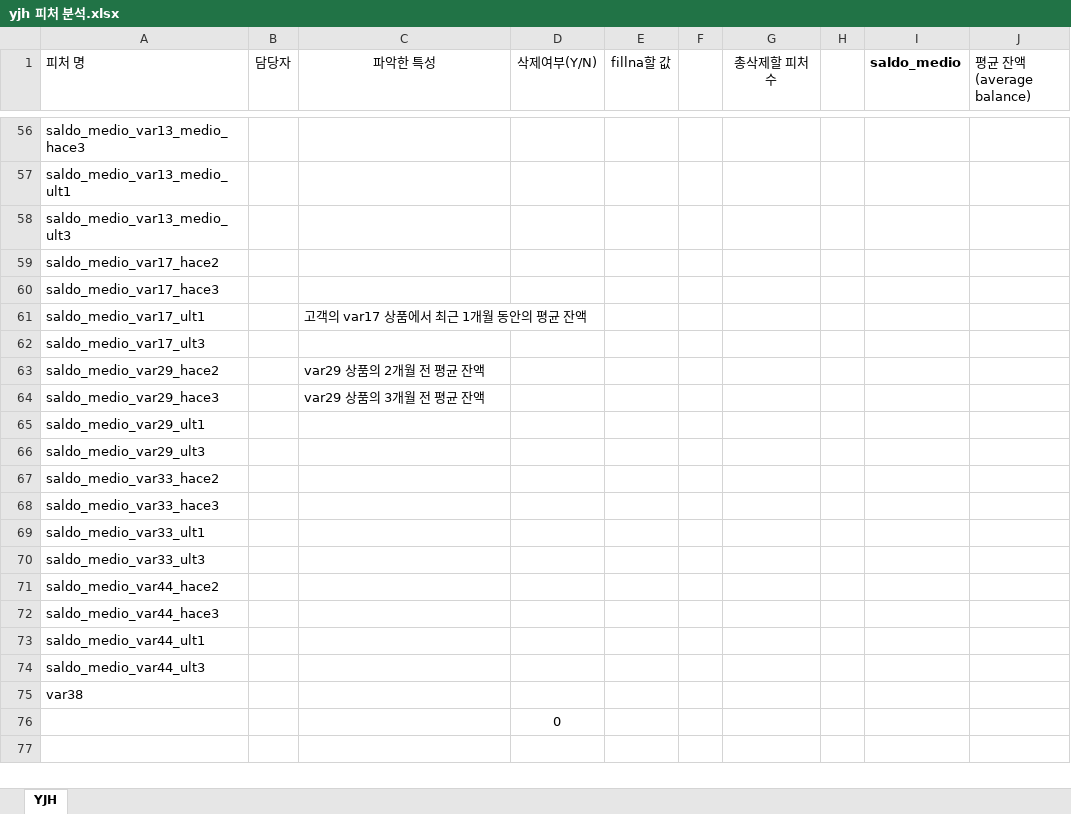
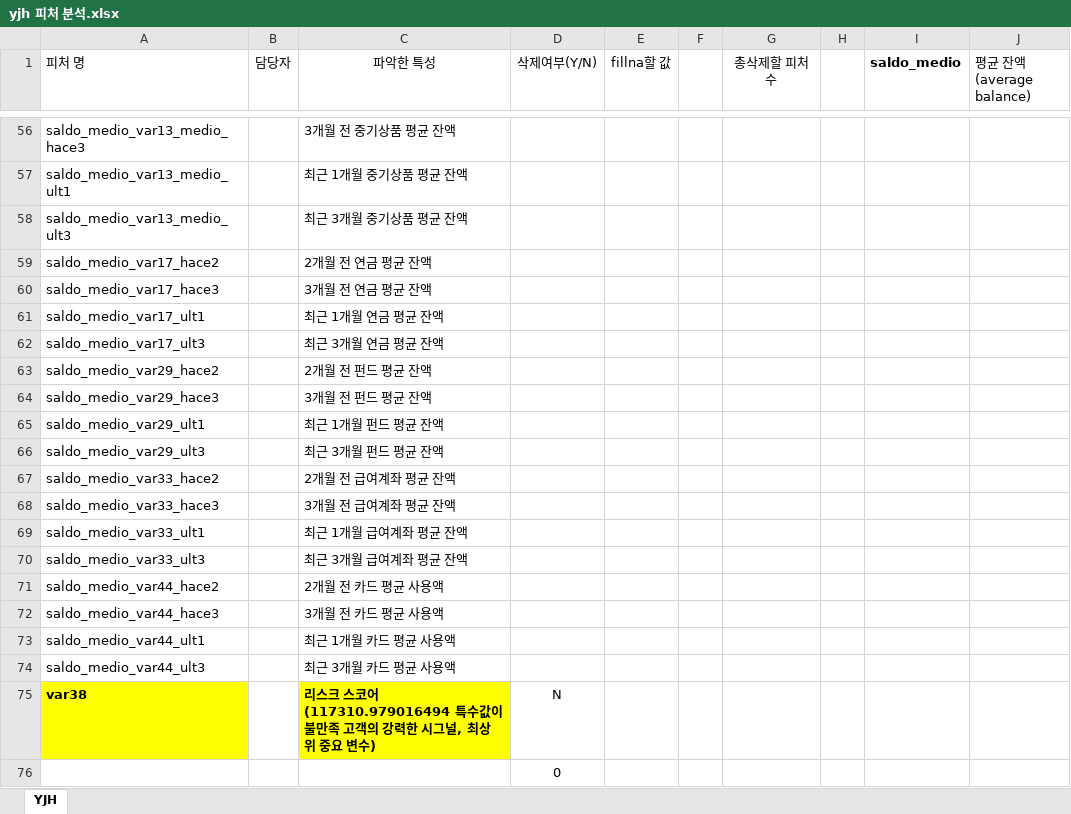
Before and after one commit to jaemin1020/big20-ML-project2-team3, an Excel workbook: SantanderCS/data/yjh 피처 분석.xlsx, sheet YJH, drawn as a sheet; only a part is shown, gaps mark what is left out; values as stored, in another font and other column widths than the file's, no borders; the diff covers the shown part only; the diff names each change by its address in the sheet, - before the commit and + after, or states it on an @@ line.

```diff
--- a/SantanderCS/data/yjh 피처 분석.xlsx (sheet YJH)
+++ b/SantanderCS/data/yjh 피처 분석.xlsx (sheet YJH)
-C56 (파악한 특성): (empty)
+C56 (파악한 특성): 3개월 전 중기상품 평균 잔액
-C57 (파악한 특성): (empty)
+C57 (파악한 특성): 최근 1개월 중기상품 평균 잔액
-C58 (파악한 특성): (empty)
+C58 (파악한 특성): 최근 3개월 중기상품 평균 잔액
-C59 (파악한 특성): (empty)
+C59 (파악한 특성): 2개월 전 연금 평균 잔액
-C60 (파악한 특성): (empty)
+C60 (파악한 특성): 3개월 전 연금 평균 잔액
-C61 (파악한 특성): 고객의 var17 상품에서 최근 1개월 동안의 평균 잔액
+C61 (파악한 특성): 최근 1개월 연금 평균 잔액
-C62 (파악한 특성): (empty)
+C62 (파악한 특성): 최근 3개월 연금 평균 잔액
-C63 (파악한 특성): var29 상품의 2개월 전 평균 잔액
+C63 (파악한 특성): 2개월 전 펀드 평균 잔액
-C64 (파악한 특성): var29 상품의 3개월 전 평균 잔액
+C64 (파악한 특성): 3개월 전 펀드 평균 잔액
-C65 (파악한 특성): (empty)
+C65 (파악한 특성): 최근 1개월 펀드 평균 잔액
-C66 (파악한 특성): (empty)
+C66 (파악한 특성): 최근 3개월 펀드 평균 잔액
-C67 (파악한 특성): (empty)
+C67 (파악한 특성): 2개월 전 급여계좌 평균 잔액
-C68 (파악한 특성): (empty)
+C68 (파악한 특성): 3개월 전 급여계좌 평균 잔액
-C69 (파악한 특성): (empty)
+C69 (파악한 특성): 최근 1개월 급여계좌 평균 잔액
-C70 (파악한 특성): (empty)
+C70 (파악한 특성): 최근 3개월 급여계좌 평균 잔액
-C71 (파악한 특성): (empty)
+C71 (파악한 특성): 2개월 전 카드 평균 사용액
-C72 (파악한 특성): (empty)
+C72 (파악한 특성): 3개월 전 카드 평균 사용액
-C73 (파악한 특성): (empty)
+C73 (파악한 특성): 최근 1개월 카드 평균 사용액
-C74 (파악한 특성): (empty)
+C74 (파악한 특성): 최근 3개월 카드 평균 사용액
@@ A75 bold: off → on, fill: none → #FFFF00 @@
-C75 (파악한 특성): (empty)
+C75 (파악한 특성): 리스크 스코어 (117310.979016494 특수값이 불만족 고객의 강력한 시그널, 최상위 중요 변수)
-C75 fill: none
+C75 fill: #FFFF00
-D75 (삭제여부(Y/N)): (empty)
+D75 (삭제여부(Y/N)): N
```
Also changed, not shown: 55 edited cells and cell formats elsewhere in this sheet, 5 other files.
